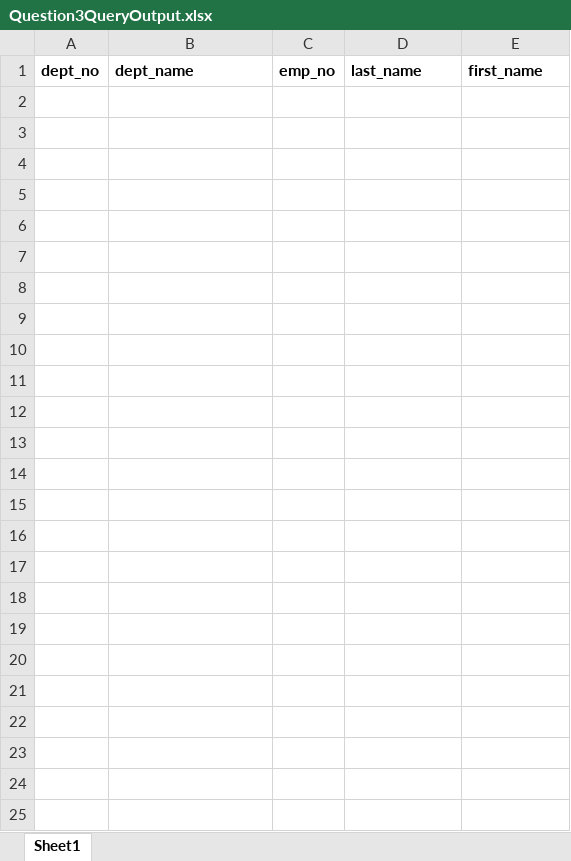
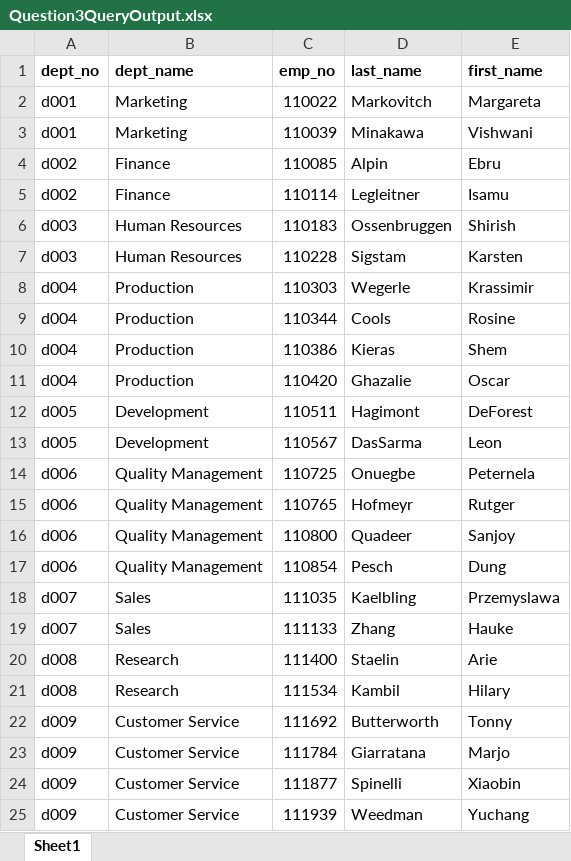
Before and after one commit to kramskb1/Employee-Database-sql-challenge, an Excel workbook: Output/Question3QueryOutput.xlsx, sheet Sheet1, drawn as a sheet; values as stored, in another font and other column widths than the file's, no borders; the diff names each change by its address in the sheet, - before the commit and + after, or states it on an @@ line.

Commit message:
last commit

```diff
--- a/Output/Question3QueryOutput.xlsx (sheet Sheet1)
+++ b/Output/Question3QueryOutput.xlsx (sheet Sheet1)
+row 2: d001 | Marketing | 110022 | Markovitch | Margareta
+row 3: d001 | Marketing | 110039 | Minakawa | Vishwani
+row 4: d002 | Finance | 110085 | Alpin | Ebru
+row 5: d002 | Finance | 110114 | Legleitner | Isamu
+row 6: d003 | Human Resources | 110183 | Ossenbruggen | Shirish
+row 7: d003 | Human Resources | 110228 | Sigstam | Karsten
+row 8: d004 | Production | 110303 | Wegerle | Krassimir
+row 9: d004 | Production | 110344 | Cools | Rosine
+row 10: d004 | Production | 110386 | Kieras | Shem
+row 11: d004 | Production | 110420 | Ghazalie | Oscar
+row 12: d005 | Development | 110511 | Hagimont | DeForest
+row 13: d005 | Development | 110567 | DasSarma | Leon
+row 14: d006 | Quality Management | 110725 | Onuegbe | Peternela
+row 15: d006 | Quality Management | 110765 | Hofmeyr | Rutger
+row 16: d006 | Quality Management | 110800 | Quadeer | Sanjoy
+row 17: d006 | Quality Management | 110854 | Pesch | Dung
+row 18: d007 | Sales | 111035 | Kaelbling | Przemyslawa
+row 19: d007 | Sales | 111133 | Zhang | Hauke
+row 20: d008 | Research | 111400 | Staelin | Arie
+row 21: d008 | Research | 111534 | Kambil | Hilary
+row 22: d009 | Customer Service | 111692 | Butterworth | Tonny
+row 23: d009 | Customer Service | 111784 | Giarratana | Marjo
+row 24: d009 | Customer Service | 111877 | Spinelli | Xiaobin
+row 25: d009 | Customer Service | 111939 | Weedman | Yuchang
```
